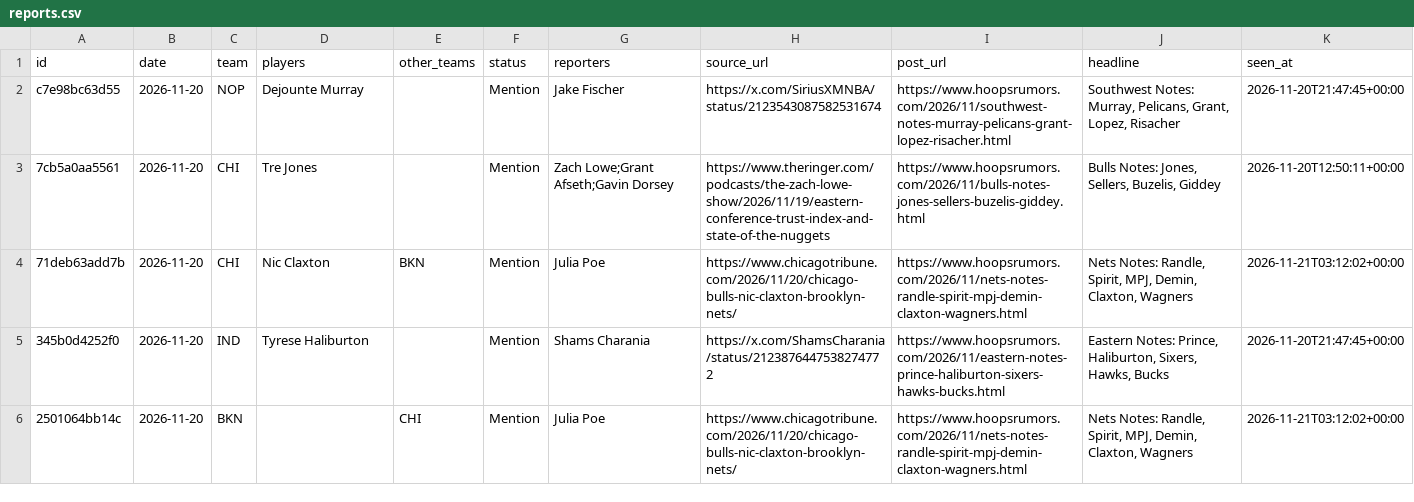
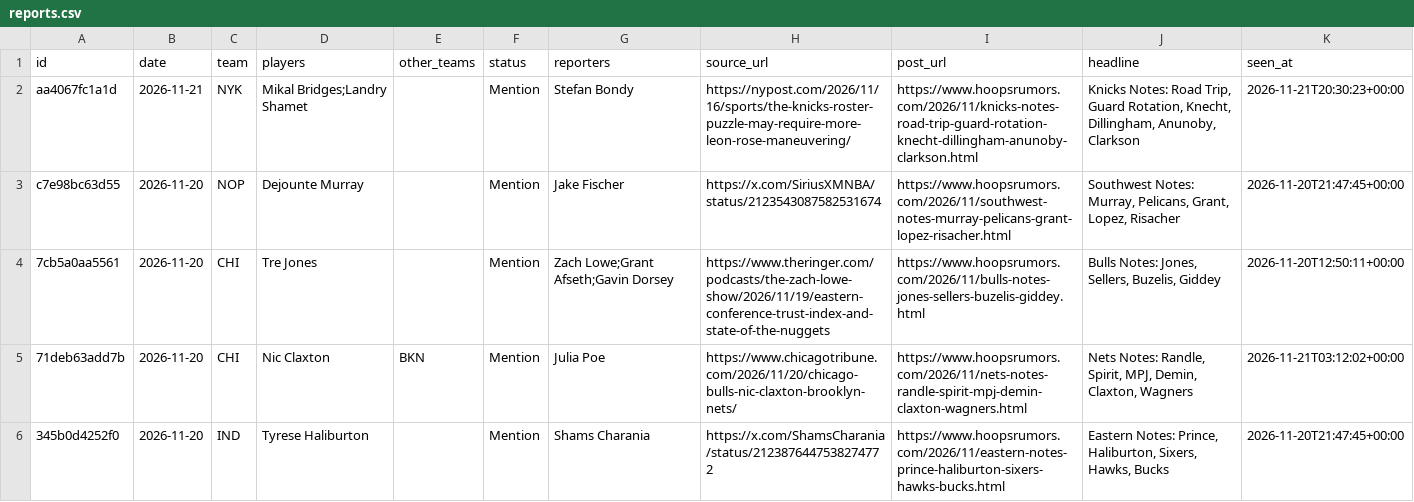
Before and after one commit to Stots714/lakers-tracker, a CSV file: data/trades/reports.csv, drawn as a sheet; only a part is shown; the shorter side is filled out with more unchanged rows.

Commit message:
Trade reports: 1 new

```diff
--- a/data/trades/reports.csv
+++ b/data/trades/reports.csv
@@ -1,2 +1,3 @@
 id,date,team,players,other_teams,status,reporters,source_url,post_url,headline,seen_at
+aa4067fc1a1d,2026-11-21,NYK,Mikal Bridges;Landry Shamet,,Mention,Stefan Bondy,https://nypost.com/2026/11/16/sports/the-knicks-roster-puzzle-may-require-more-leon-rose-maneuvering/,https://www.hoopsrumors.com/2026/11/knicks-notes-road-trip-guard-rotation-knecht-dillingham-anunoby-clarkson.html,"Knicks Notes: Road Trip, Guard Rotation, Knecht, Dillingham, Anunoby, Clarkson",2026-11-21T20:30:23+00:00
 c7e98bc63d55,2026-11-20,NOP,Dejounte Murray,,Mention,Jake Fischer,https://x.com/SiriusXMNBA/status/2123543087582531674,https://www.hoopsrumors.com/2026/11/southwest-notes-murray-pelicans-grant-lopez-risacher.html,"Southwest Notes: Murray, Pelicans, Grant, Lopez, Risacher",2026-11-20T21:47:45+00:00
```
Also changed, not shown: 1 other file.
